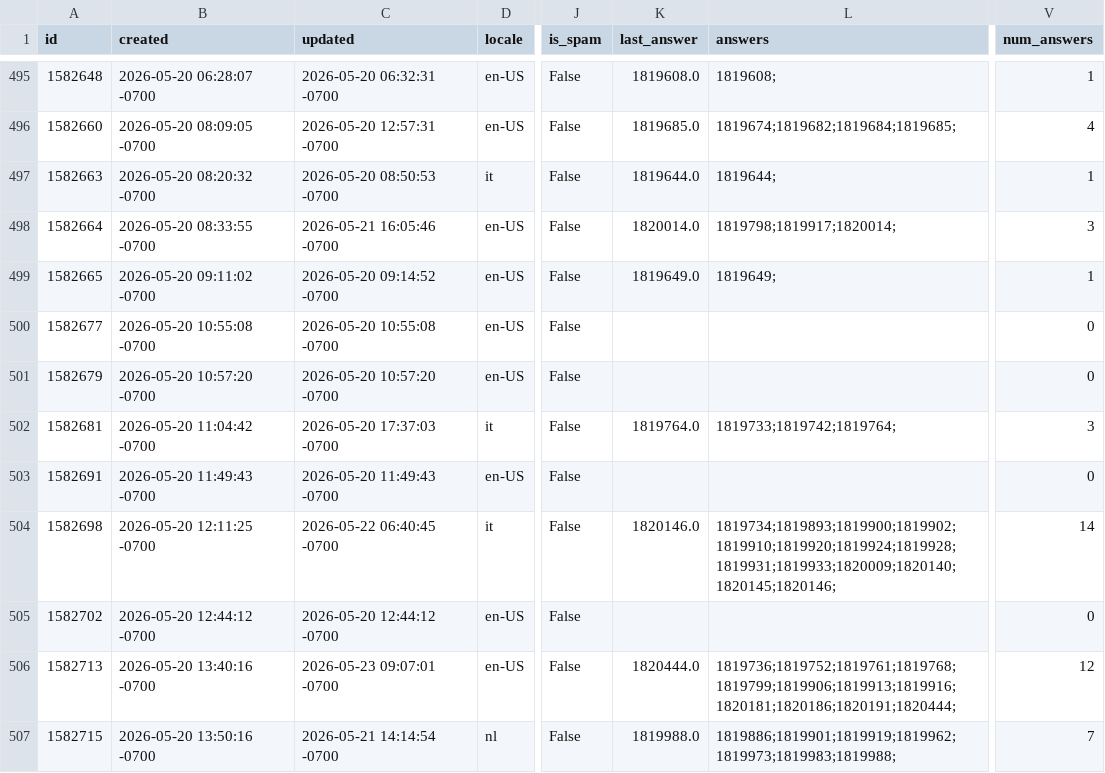
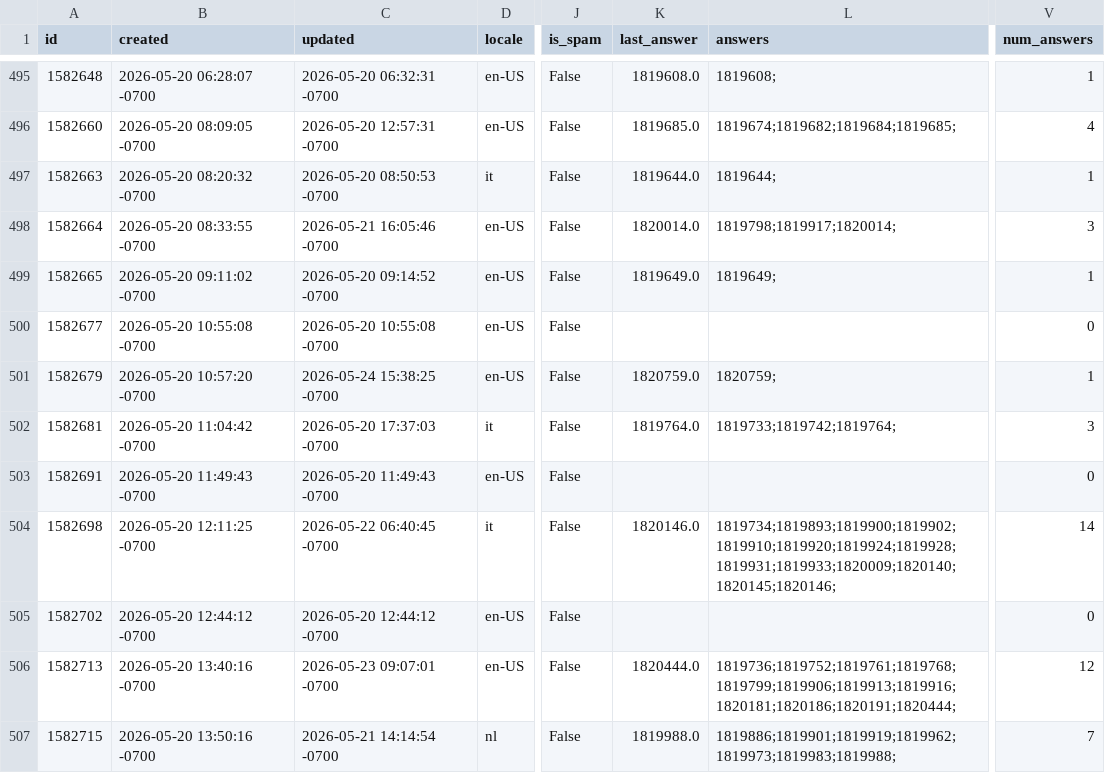
Before and after one commit to thunderbird/thunderbird-desktop-metrics-and-reports, a CSV file: CONCATENATED_FILES/DESKTOP/2026-05-sumo-desktop-questions.csv, drawn as a sheet; only a part is shown, gaps mark what is left out; the diff covers the shown part only; the diff names each change by its address in the sheet, - before the commit and + after, or states it on an @@ line.

```diff
--- a/CONCATENATED_FILES/DESKTOP/2026-05-sumo-desktop-questions.csv
+++ b/CONCATENATED_FILES/DESKTOP/2026-05-sumo-desktop-questions.csv
-C501 (updated): 2026-05-20 10:57:20 -0700
+C501 (updated): 2026-05-24 15:38:25 -0700
-K501 (last_answer): (empty)
+K501 (last_answer): 1820759.0
-L501 (answers): (empty)
+L501 (answers): 1820759;
-V501 (num_answers): 0
+V501 (num_answers): 1
```
Also changed, not shown: 5 added rows and 44 edited cells elsewhere in this file, 1 other file.
